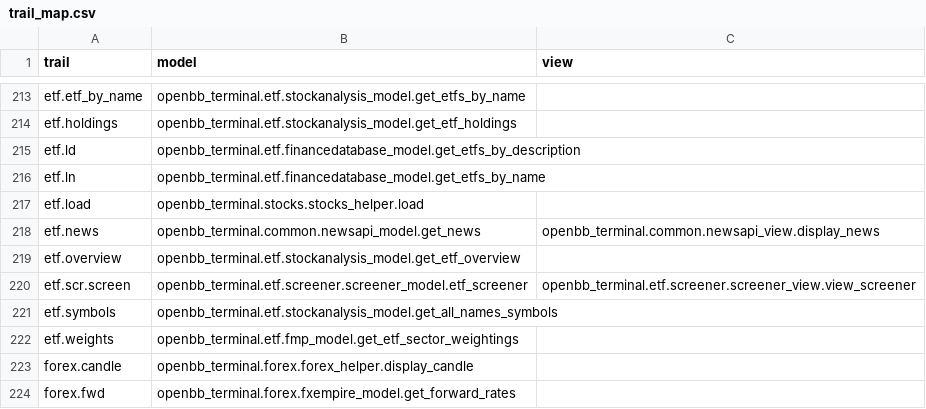
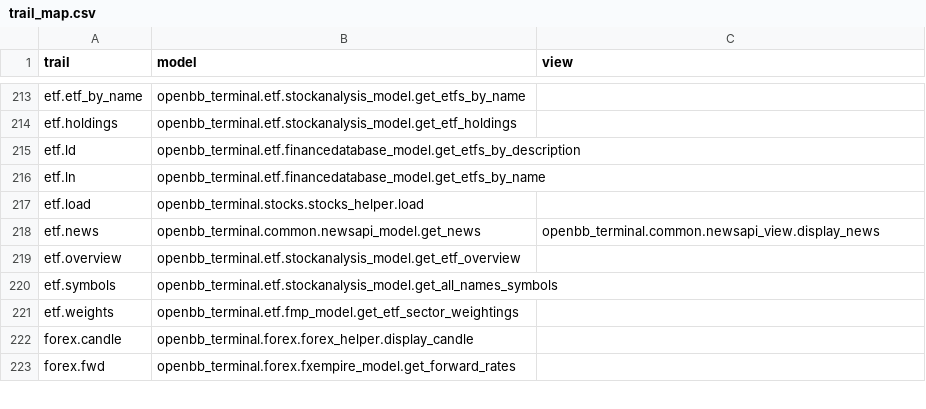
Before and after one commit to petercai/peppermint-finance, a CSV file: openbb_terminal/miscellaneous/library/trail_map.csv, drawn as a sheet; only a part is shown, gaps mark what is left out.

Commit message:
Remove etf/scr from SDK

```diff
--- a/openbb_terminal/miscellaneous/library/trail_map.csv
+++ b/openbb_terminal/miscellaneous/library/trail_map.csv
@@ -219,3 +219,2 @@ etf.news,openbb_terminal.common.newsapi_model.get_news,openbb_terminal.common.ne
 etf.overview,openbb_terminal.etf.stockanalysis_model.get_etf_overview,
-etf.scr.screen,openbb_terminal.etf.screener.screener_model.etf_screener,openbb_terminal.etf.screener.screener_view.view_screener
 etf.symbols,openbb_terminal.etf.stockanalysis_model.get_all_names_symbols,
```
